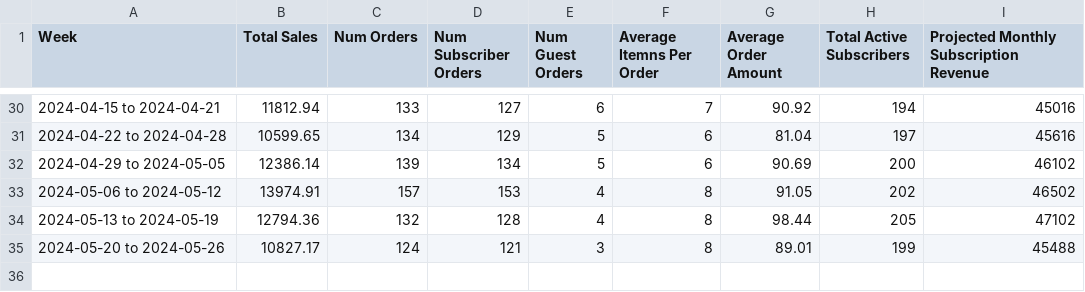
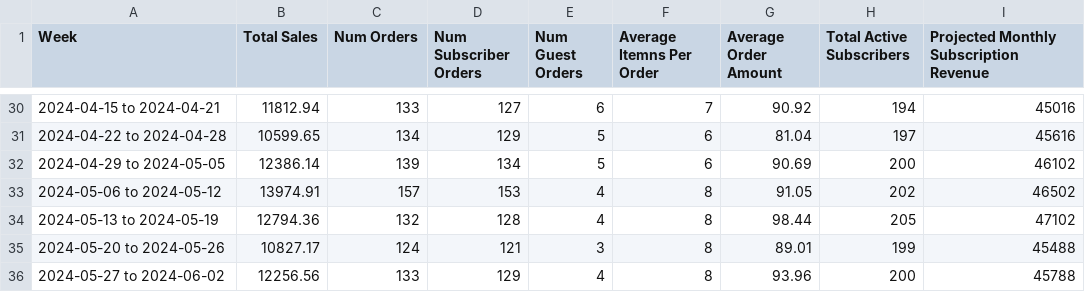
Before and after one commit to required777/TD-Testing-ffcsa_scripts, a CSV file: localline/data/weekly_kpi.csv, drawn as a sheet; only a part is shown, gaps mark what is left out; the diff names each change by its address in the sheet, - before the commit and + after, or states it on an @@ line.

Commit message:
Update weekly kpi files

```diff
--- a/localline/data/weekly_kpi.csv
+++ b/localline/data/weekly_kpi.csv
+row 36: 2024-05-27 to 2024-06-02 | 12256.56 | 133 | 129 | 4 | 8 | 93.96 | 200 | 45788
```
